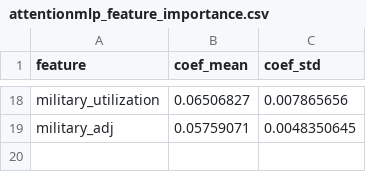
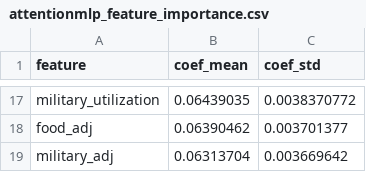
Before and after one commit to CIVITAS-John/vox-deorum-analysis, a CSV file: models/output/attentionmlp_feature_importance.csv, drawn as a sheet; only a part is shown, gaps mark what is left out; addresses are those after the commit; the diff covers the shown part only; the diff names each change by its address in the sheet, - before the commit and + after, or states it on an @@ line.

```diff
--- a/models/output/attentionmlp_feature_importance.csv
+++ b/models/output/attentionmlp_feature_importance.csv
-B17 (coef_mean): 0.06506827
+B17 (coef_mean): 0.06439035
-C17 (coef_std): 0.007865656
+C17 (coef_std): 0.0038370772
+row 18: food_adj | 0.06390462 | 0.003701377
-B19 (coef_mean): 0.05759071
+B19 (coef_mean): 0.06313704
-C19 (coef_std): 0.0048350645
+C19 (coef_std): 0.003669642
```
Also changed, not shown: 6 added rows, 7 removed rows and 18 edited cells elsewhere in this file, models/output/groupedmlp_feature_importance.csv, models/output/interactionmlp_feature_importance.csv, 4 other files.
